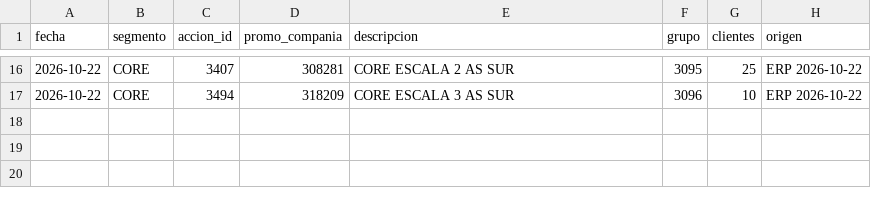
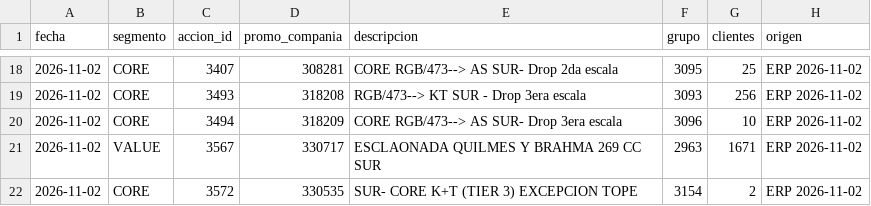
Before and after one commit to tomasddv/grupo-de-clientes-, a CSV file: trade_spend_dashboard/data/processed/group_summary.csv, drawn as a sheet; only a part is shown, gaps mark what is left out; the diff covers the shown part only.

Commit message:
Sincronizar descuentos de noviembre en consulta clientes

```diff
--- a/trade_spend_dashboard/data/processed/group_summary.csv
+++ b/trade_spend_dashboard/data/processed/group_summary.csv
@@ -16,2 +18,5 @@
-2026-10-22,CORE,3407,308281,CORE ESCALA 2 AS SUR,3095,25,ERP 2026-10-22
-2026-10-22,CORE,3494,318209,CORE ESCALA 3 AS SUR,3096,10,ERP 2026-10-22
+2026-11-02,CORE,3407,308281,CORE RGB/473--> AS SUR-  Drop 2da escala,3095,25,ERP 2026-11-02
+2026-11-02,CORE,3493,318208,RGB/473--> KT SUR -  Drop 3era escala,3093,256,ERP 2026-11-02
+2026-11-02,CORE,3494,318209,CORE RGB/473--> AS SUR-  Drop 3era escala,3096,10,ERP 2026-11-02
+2026-11-02,VALUE,3567,330717,ESCLAONADA QUILMES Y BRAHMA 269 CC SUR,2963,1671,ERP 2026-11-02
+2026-11-02,CORE,3572,330535,SUR- CORE K+T (TIER 3) EXCEPCION TOPE,3154,2,ERP 2026-11-02
```
Also changed, not shown: 10 added rows, 8 removed rows and 18 edited cells elsewhere in this file, trade_spend_dashboard/data/processed/alerts.csv, 3 other files.
